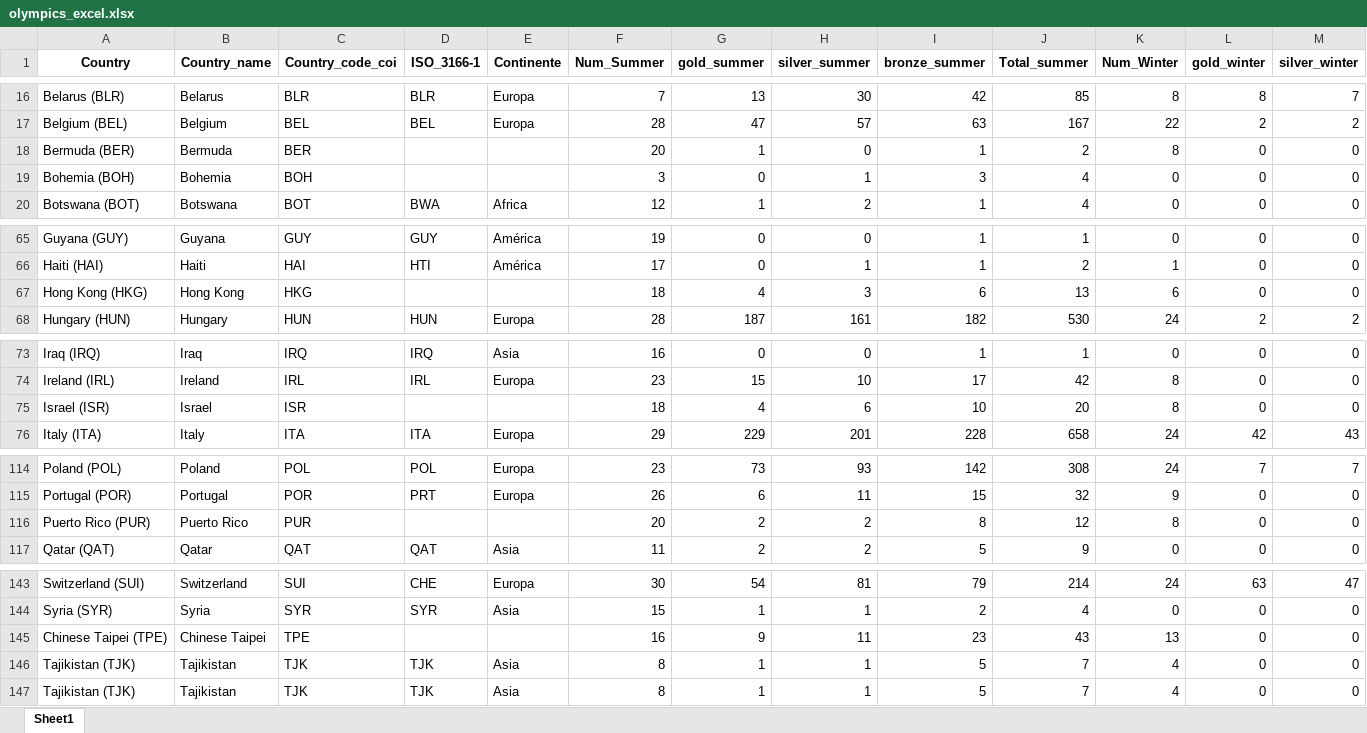
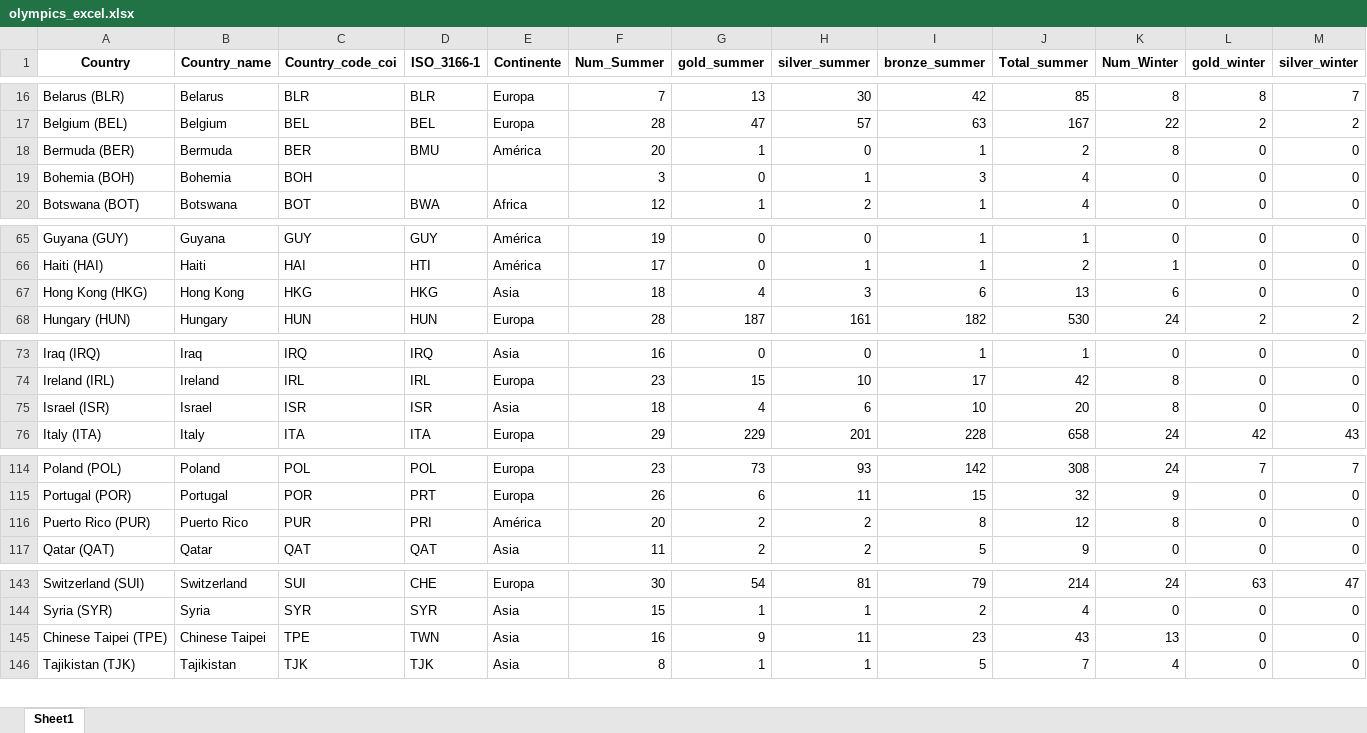
Before and after one commit to leodan52/OlympicMedalsByCountry, an Excel workbook: data/olympics_excel.xlsx, sheet Sheet1, drawn as a sheet; only a part is shown, gaps mark what is left out; values as stored, in another font and other column widths than the file's, no borders; rows hold the shown columns only; the diff names each change by its address in the sheet, - before the commit and + after, or states it on an @@ line.

```diff
--- a/data/olympics_excel.xlsx (sheet Sheet1)
+++ b/data/olympics_excel.xlsx (sheet Sheet1)
-D18 (ISO_3166-1): (empty)
+D18 (ISO_3166-1): BMU
-E18 (Continente): (empty)
+E18 (Continente): América
-D67 (ISO_3166-1): (empty)
+D67 (ISO_3166-1): HKG
-E67 (Continente): (empty)
+E67 (Continente): Asia
-D75 (ISO_3166-1): (empty)
+D75 (ISO_3166-1): ISR
-E75 (Continente): (empty)
+E75 (Continente): Asia
-D116 (ISO_3166-1): (empty)
+D116 (ISO_3166-1): PRI
-E116 (Continente): (empty)
+E116 (Continente): América
-D145 (ISO_3166-1): (empty)
+D145 (ISO_3166-1): TWN
-E145 (Continente): (empty)
+E145 (Continente): Asia
-row 146: Tajikistan (TJK) | Tajikistan | TJK | TJK | Asia | 8 | 1 | 1 | 5 | 7 | 4 | 0 | 0
```
Also changed, not shown: 3 other files.
